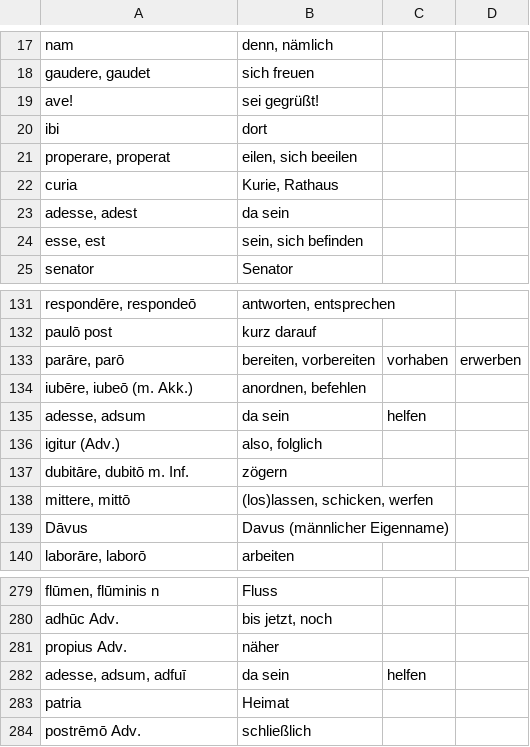
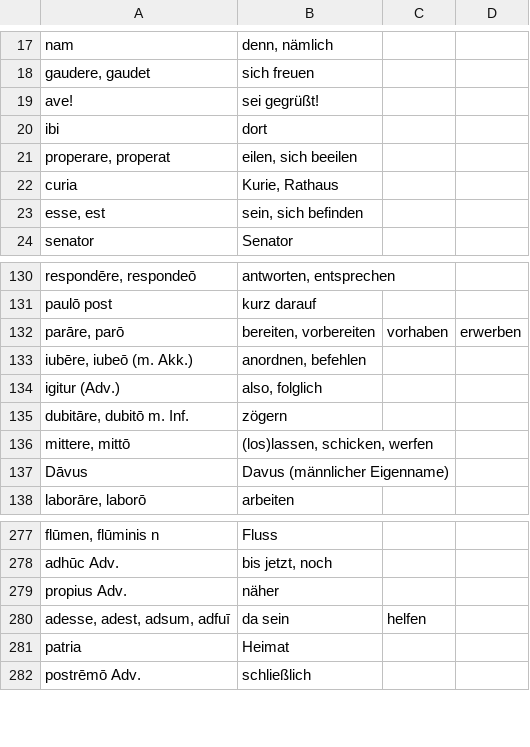
Before and after one commit to gumbax3455/gumbax3455.github.io, a CSV file: words.csv, drawn as a sheet; only a part is shown, gaps mark what is left out.

Commit message:
added helfen, removed duplicat

```diff
--- a/words.csv
+++ b/words.csv
@@ -22,3 +22,2 @@ properare, properat;eilen, sich beeilen
 curia;Kurie, Rathaus
-adesse, adest;da sein
 esse, est;sein, sich befinden
@@ -134,3 +133,2 @@ parāre, parō;bereiten, vorbereiten; vorhaben; erwerben
 iubēre, iubeō (m. Akk.);anordnen, befehlen
-adesse, adsum;da sein; helfen
 igitur (Adv.);also, folglich
@@ -281,3 +279,3 @@ adhūc Adv.;bis jetzt, noch
 propius Adv.;näher
-adesse, adsum, adfuī;da sein; helfen
+adesse, adest, adsum, adfuī;da sein; helfen
 patria;Heimat
```
